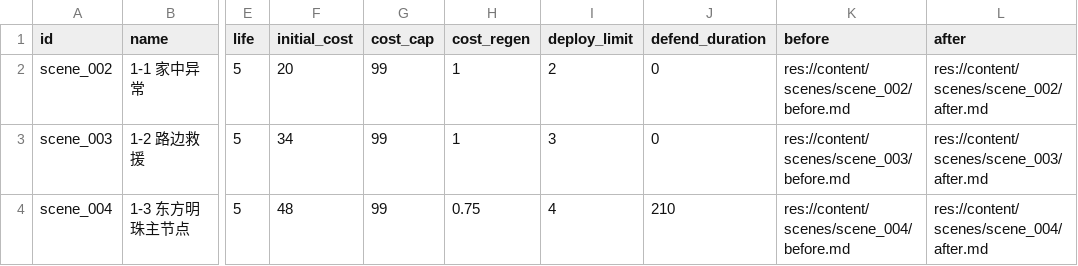
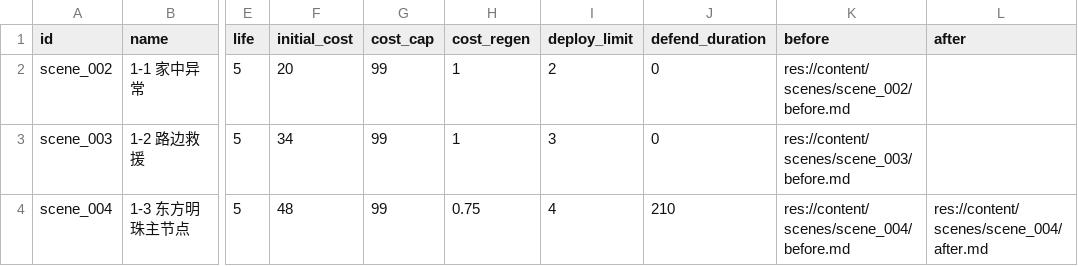
Before and after one commit to vitalight/Star-World-V3, a CSV file: content/campaign/levels.csv, drawn as a sheet; only a part is shown, gaps mark what is left out; the diff names each change by its address in the sheet, - before the commit and + after, or states it on an @@ line.

```diff
--- a/content/campaign/levels.csv
+++ b/content/campaign/levels.csv
-L2 (after): res://content/scenes/scene_002/after.md
+L2 (after): (empty)
-L3 (after): res://content/scenes/scene_003/after.md
+L3 (after): (empty)
```
Also changed, not shown: 36 other files.
